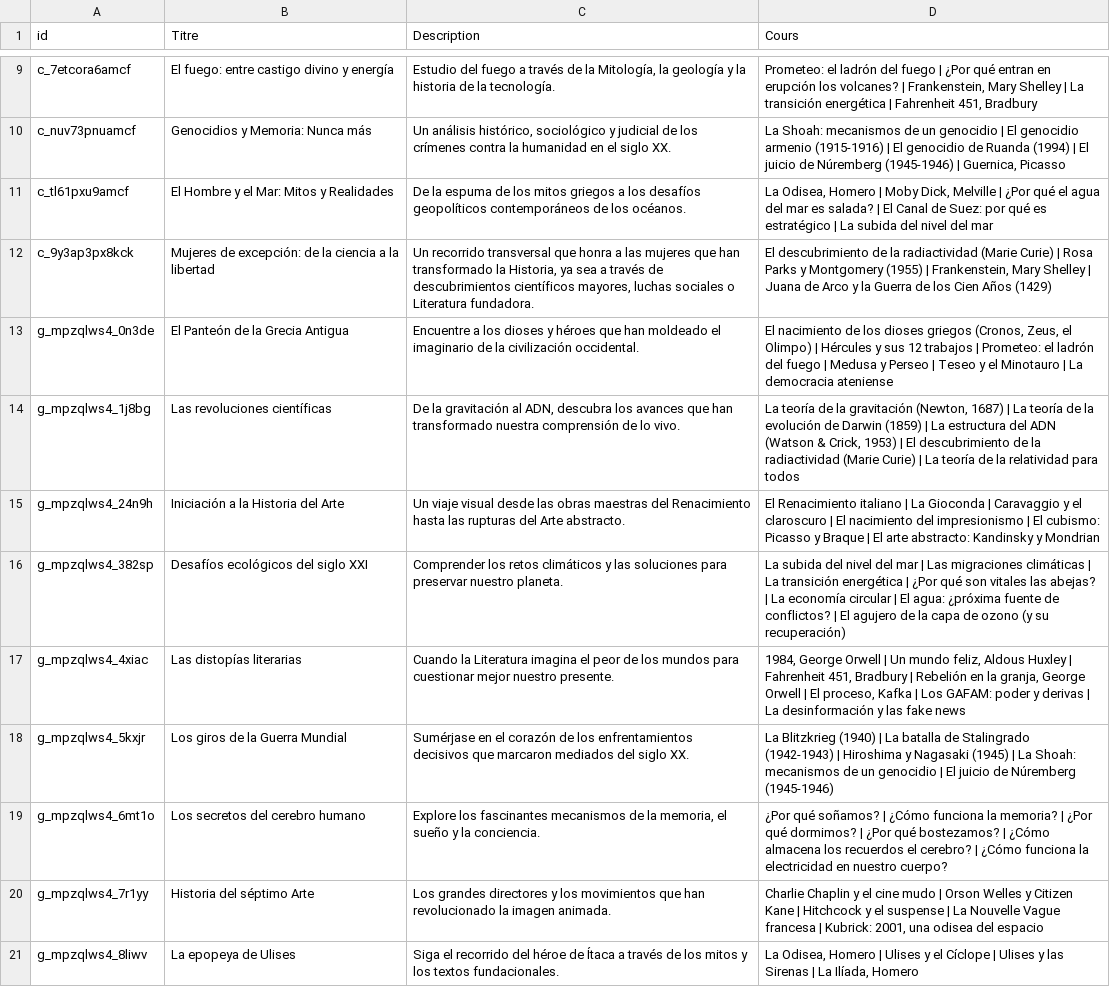
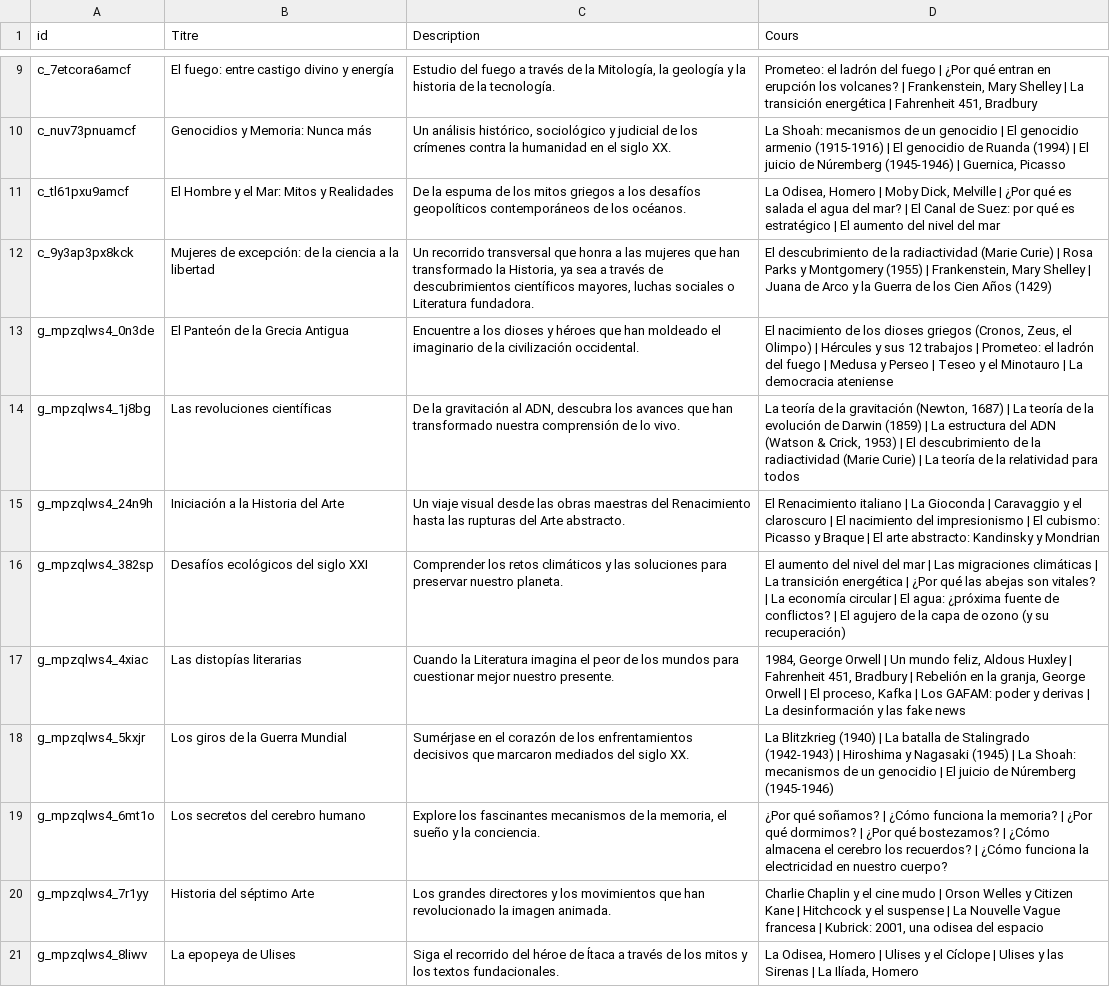
Before and after one commit to adrienmrtn/rork-sophia-755, a CSV file: content/locales/es/source/Collections_ES_163c.csv, drawn as a sheet; only a part is shown, gaps mark what is left out.

```diff
--- a/content/locales/es/source/Collections_ES_163c.csv
+++ b/content/locales/es/source/Collections_ES_163c.csv
@@ -10,3 +10,3 @@ c_7etcora6amcf,El fuego: entre castigo divino y energía,"Estudio del fuego a tr
 c_nuv73pnuamcf,Genocidios y Memoria: Nunca más,"Un análisis histórico, sociológico y judicial de los crímenes contra la humanidad en el siglo XX.","La Shoah: mecanismos de un genocidio | El genocidio armenio (1915-1916) | El genocidio de Ruanda (1994) | El juicio de Núremberg (1945-1946) | Guernica, Picasso"
-c_tl61pxu9amcf,El Hombre y el Mar: Mitos y Realidades,De la espuma de los mitos griegos a los desafíos geopolíticos contemporáneos de los océanos.,"La Odisea, Homero | Moby Dick, Melville | ¿Por qué el agua del mar es salada? | El Canal de Suez: por qué es estratégico | La subida del nivel del mar"
+c_tl61pxu9amcf,El Hombre y el Mar: Mitos y Realidades,De la espuma de los mitos griegos a los desafíos geopolíticos contemporáneos de los océanos.,"La Odisea, Homero | Moby Dick, Melville | ¿Por qué es salada el agua del mar? | El Canal de Suez: por qué es estratégico | El aumento del nivel del mar"
 c_9y3ap3px8kck,Mujeres de excepción: de la ciencia a la libertad,"Un recorrido transversal que honra a las mujeres que han transformado la Historia, ya sea a través de descubrimientos científicos mayores, luchas sociales o Literatura fundadora.","El descubrimiento de la radiactividad (Marie Curie) | Rosa Parks y Montgomery (1955) | Frankenstein, Mary Shelley | Juana de Arco y la Guerra de los Cien Años (1429)"
@@ -15,6 +15,6 @@ g_mpzqlws4_1j8bg,Las revoluciones científicas,"De la gravitación al ADN, descu
 g_mpzqlws4_24n9h,Iniciación a la Historia del Arte,Un viaje visual desde las obras maestras del Renacimiento hasta las rupturas del Arte abstracto.,El Renacimiento italiano | La Gioconda | Caravaggio y el claroscuro | El nacimiento del impresionismo | El cubismo: Picasso y Braque | El arte abstracto: Kandinsky y Mondrian
-g_mpzqlws4_382sp,Desafíos ecológicos del siglo XXI,Comprender los retos climáticos y las soluciones para preservar nuestro planeta.,La subida del nivel del mar | Las migraciones climáticas | La transición energética | ¿Por qué son vitales las abejas? | La economía circular | El agua: ¿próxima fuente de conflictos? | El agujero de la capa de ozono (y su recuperación)
+g_mpzqlws4_382sp,Desafíos ecológicos del siglo XXI,Comprender los retos climáticos y las soluciones para preservar nuestro planeta.,El aumento del nivel del mar | Las migraciones climáticas | La transición energética | ¿Por qué las abejas son vitales? | La economía circular | El agua: ¿próxima fuente de conflictos? | El agujero de la capa de ozono (y su recuperación)
 g_mpzqlws4_4xiac,Las distopías literarias,Cuando la Literatura imagina el peor de los mundos para cuestionar mejor nuestro presente.,"1984, George Orwell | Un mundo feliz, Aldous Huxley | Fahrenheit 451, Bradbury | Rebelión en la granja, George Orwell | El proceso, Kafka | Los GAFAM: poder y derivas | La desinformación y las fake news"
 g_mpzqlws4_5kxjr,Los giros de la Guerra Mundial,Sumérjase en el corazón de los enfrentamientos decisivos que marcaron mediados del siglo XX.,La Blitzkrieg (1940) | La batalla de Stalingrado (1942-1943) | Hiroshima y Nagasaki (1945) | La Shoah: mecanismos de un genocidio | El juicio de Núremberg (1945-1946)
-g_mpzqlws4_6mt1o,Los secretos del cerebro humano,"Explore los fascinantes mecanismos de la memoria, el sueño y la conciencia.",¿Por qué soñamos? | ¿Cómo funciona la memoria? | ¿Por qué dormimos? | ¿Por qué bostezamos? | ¿Cómo almacena los recuerdos el cerebro? | ¿Cómo funciona la electricidad en nuestro cuerpo?
+g_mpzqlws4_6mt1o,Los secretos del cerebro humano,"Explore los fascinantes mecanismos de la memoria, el sueño y la conciencia.",¿Por qué soñamos? | ¿Cómo funciona la memoria? | ¿Por qué dormimos? | ¿Por qué bostezamos? | ¿Cómo almacena el cerebro los recuerdos? | ¿Cómo funciona la electricidad en nuestro cuerpo?
 g_mpzqlws4_7r1yy,Historia del séptimo Arte,Los grandes directores y los movimientos que han revolucionado la imagen animada.,"Charlie Chaplin y el cine mudo | Orson Welles y Citizen Kane | Hitchcock y el suspense | La Nouvelle Vague francesa | Kubrick: 2001, una odisea del espacio"
```
Also changed, not shown: 4 other files.
